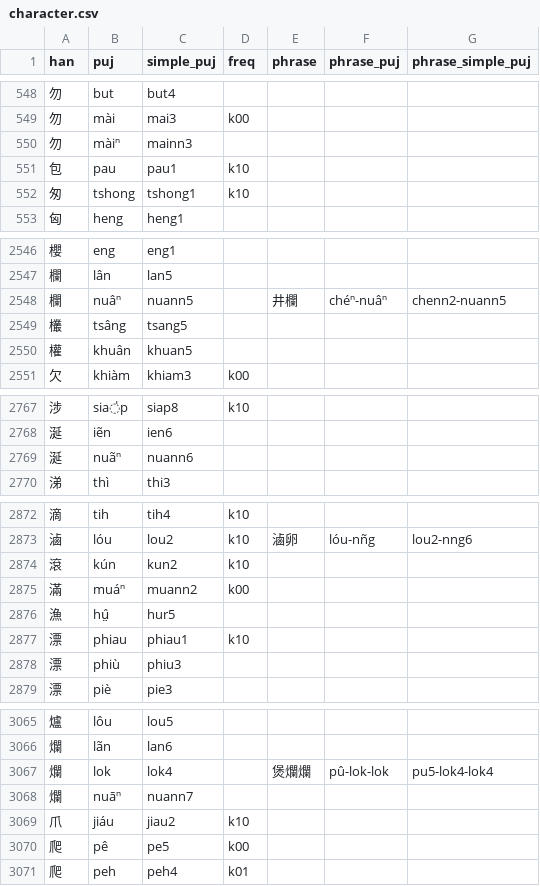
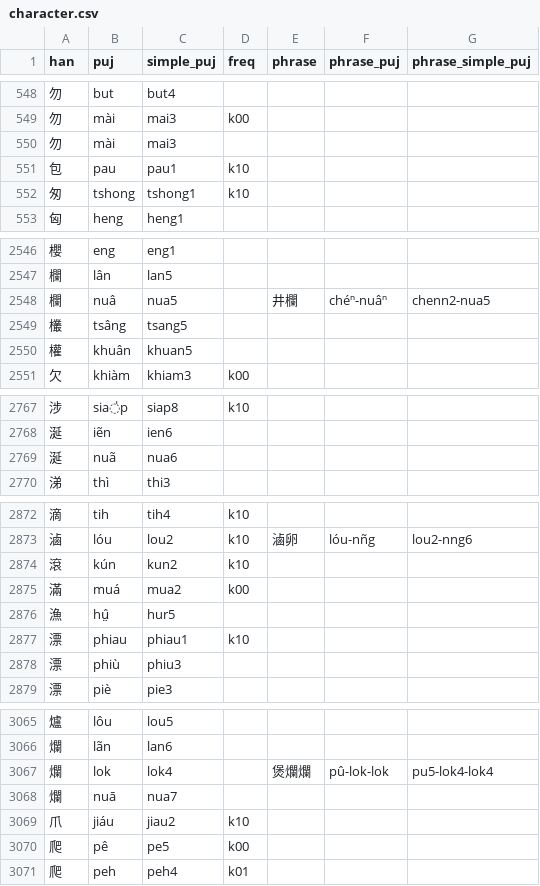
Before and after one commit to hokkien-writing/teochew-lexicon, a CSV file: character.csv, drawn as a sheet; only a part is shown, gaps mark what is left out; the diff covers the shown part only.

```diff
--- a/character.csv
+++ b/character.csv
@@ -549,3 +549,3 @@ han,puj,simple_puj,freq,phrase,phrase_puj,phrase_simple_puj
 勿,mài,mai3,k00,,,
-勿,màiⁿ,mainn3,,,,
+勿,mài,mai3,,,,
 包,pau,pau1,k10,,,
@@ -2547,3 +2547,3 @@ han,puj,simple_puj,freq,phrase,phrase_puj,phrase_simple_puj
 欄,lân,lan5,,,,
-欄,nuâⁿ,nuann5,,井欄,chéⁿ-nuâⁿ,chenn2-nuann5
+欄,nuâ,nua5,,井欄,chéⁿ-nuâⁿ,chenn2-nua5
 欉,tsâng,tsang5,,,,
@@ -2768,3 +2768,3 @@ han,puj,simple_puj,freq,phrase,phrase_puj,phrase_simple_puj
 涎,iẽn,ien6,,,,
-涎,nuãⁿ,nuann6,,,,
+涎,nuã,nua6,,,,
 涕,thì,thi3,,,,
@@ -2874,3 +2874,3 @@ han,puj,simple_puj,freq,phrase,phrase_puj,phrase_simple_puj
 滾,kún,kun2,k10,,,
-滿,muáⁿ,muann2,k00,,,
+滿,muá,mua2,k00,,,
 漁,hṳ̂,hur5,,,,
@@ -3067,3 +3067,3 @@ han,puj,simple_puj,freq,phrase,phrase_puj,phrase_simple_puj
 爛,lok,lok4,,煲爛爛,pû-lok-lok,pu5-lok4-lok4
-爛,nuāⁿ,nuann7,,,,
+爛,nuā,nua7,,,,
 爪,jiáu,jiau2,k10,,,
```
Also changed, not shown: 4 edited cells elsewhere in this file, phrase.csv.
